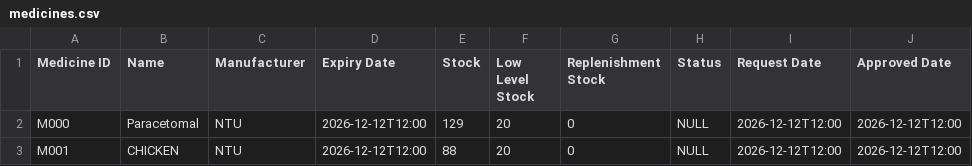
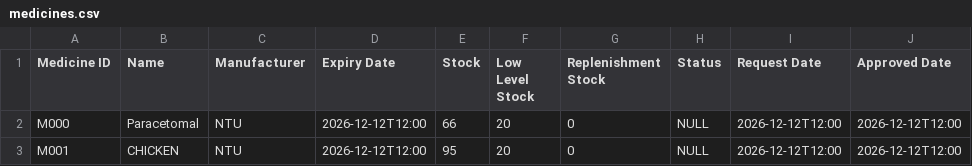
Before and after one commit to malcolmfong01/MalcolmsProject, a CSV file: src/repository/data/medicines.csv, drawn as a sheet.

```diff
--- a/src/repository/data/medicines.csv
+++ b/src/repository/data/medicines.csv
@@ -1,3 +1,3 @@
 Medicine ID,Name,Manufacturer,Expiry Date,Stock,Low Level Stock,Replenishment Stock,Status,Request Date,Approved Date
-M000,Paracetomal,NTU,2026-12-12T12:00,129,20,0,NULL,2026-12-12T12:00,2026-12-12T12:00
-M001,CHICKEN,NTU,2026-12-12T12:00,88,20,0,NULL,2026-12-12T12:00,2026-12-12T12:00
+M000,Paracetomal,NTU,2026-12-12T12:00,66,20,0,NULL,2026-12-12T12:00,2026-12-12T12:00
+M001,CHICKEN,NTU,2026-12-12T12:00,95,20,0,NULL,2026-12-12T12:00,2026-12-12T12:00
```
Also changed, not shown: src/repository/data/appointment_outcome_records.csv, src/repository/data/appointment_records.csv, 12 other files.
